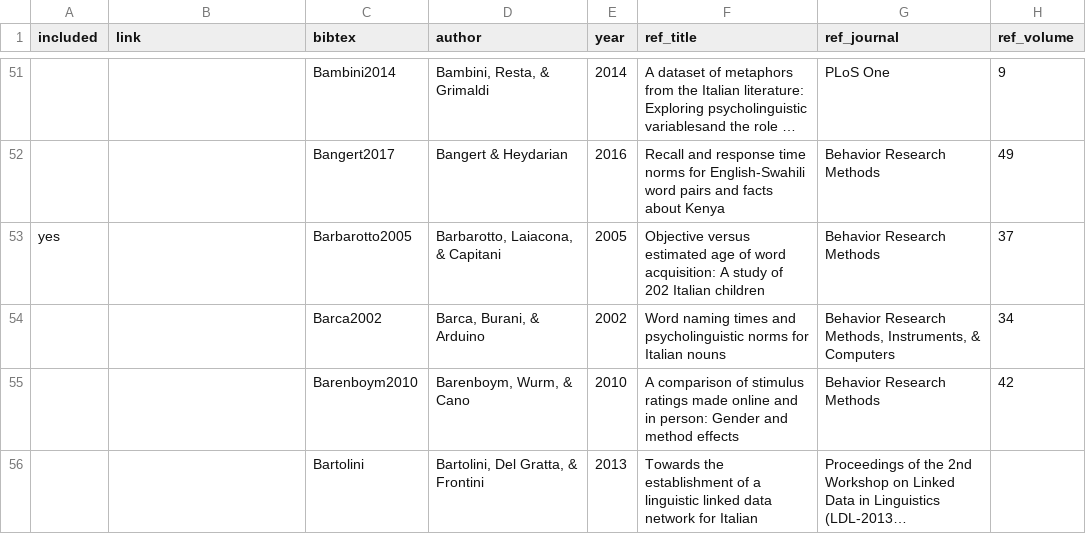
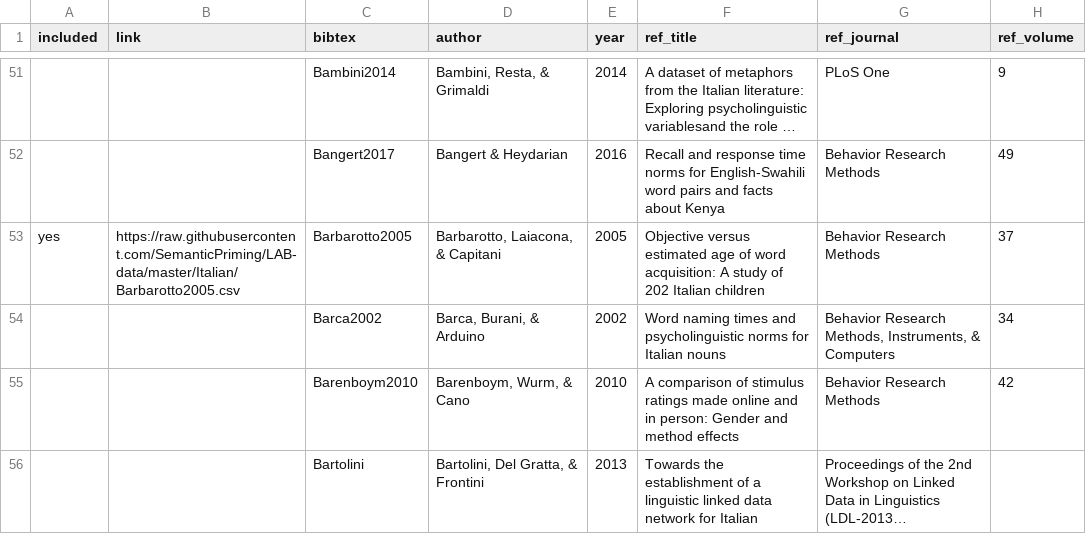
Before and after one commit to SemanticPriming/LAB-data, a CSV file: included_data.csv, drawn as a sheet; only a part is shown, gaps mark what is left out; long unchanged cells end in …; the diff covers the shown part only; the diff names each change by its address in the sheet, - before the commit and + after, or states it on an @@ line.

Commit message:
Update included_data.csv

```diff
--- a/included_data.csv
+++ b/included_data.csv
-B53 (link): (empty)
+B53 (link): https://raw.githubusercontent.com/SemanticPriming/LAB-data/master/Italian/Barbarotto2005.csv
```
Also changed, not shown: 13 edited cells elsewhere in this file.
